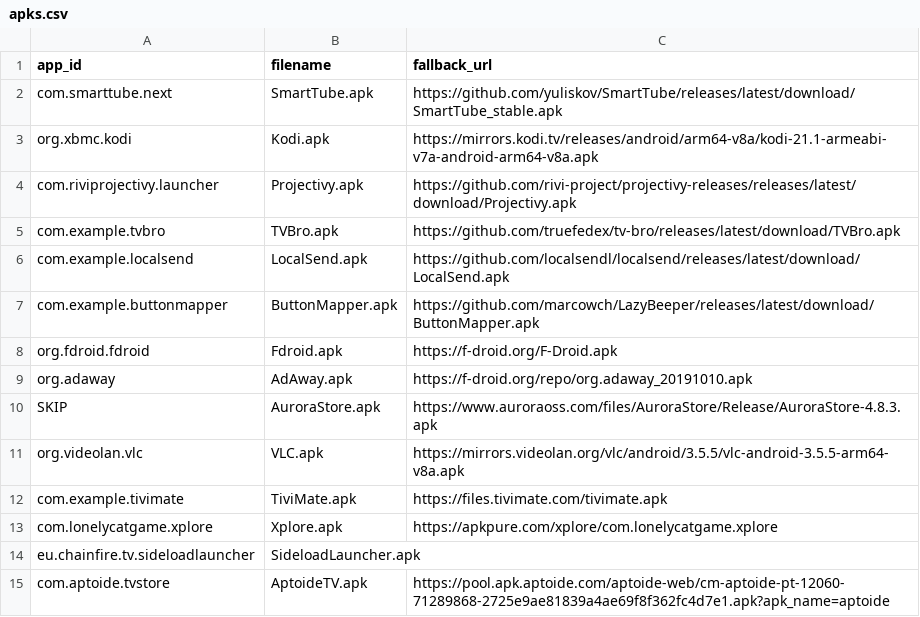
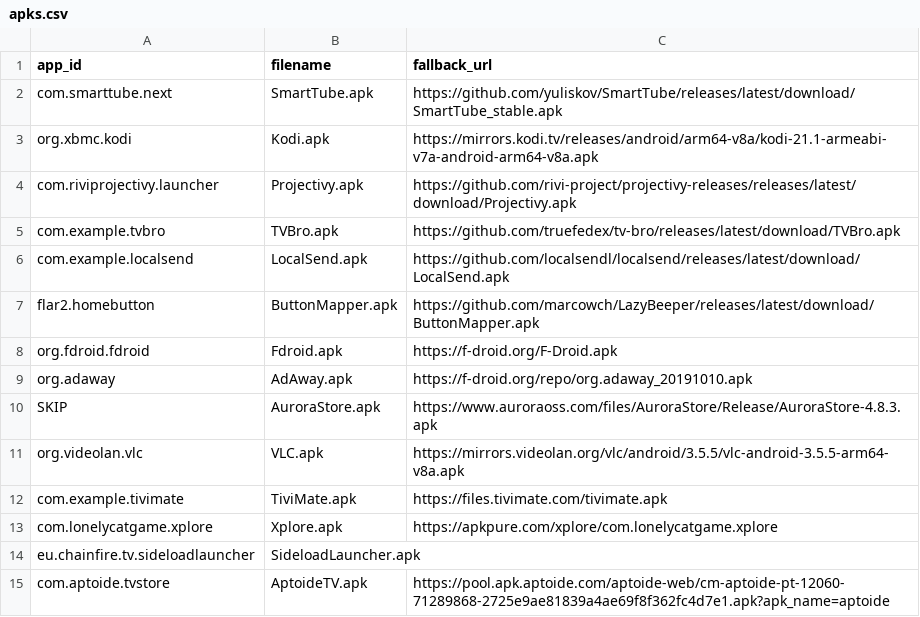
Before and after one commit to zdenkor/androidtv-rock4cplus, a CSV file: scripts/apks.csv, drawn as a sheet.

Commit message:
Fix ButtonMapper apkeep ID to flar2.homebutton

```diff
--- a/scripts/apks.csv
+++ b/scripts/apks.csv
@@ -6,3 +6,3 @@ com.example.tvbro,TVBro.apk,https://github.com/truefedex/tv-bro/releases/latest/
 com.example.localsend,LocalSend.apk,https://github.com/localsendl/localsend/releases/latest/download/LocalSend.apk
-com.example.buttonmapper,ButtonMapper.apk,https://github.com/marcowch/LazyBeeper/releases/latest/download/ButtonMapper.apk
+flar2.homebutton,ButtonMapper.apk,https://github.com/marcowch/LazyBeeper/releases/latest/download/ButtonMapper.apk
 org.fdroid.fdroid,Fdroid.apk,https://f-droid.org/F-Droid.apk
```
